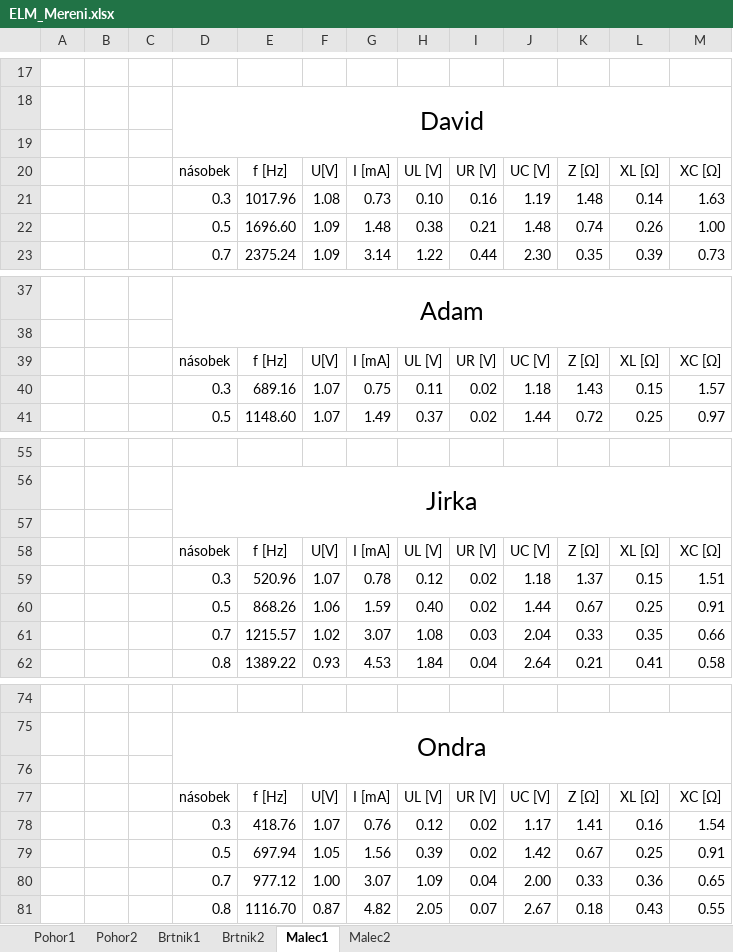
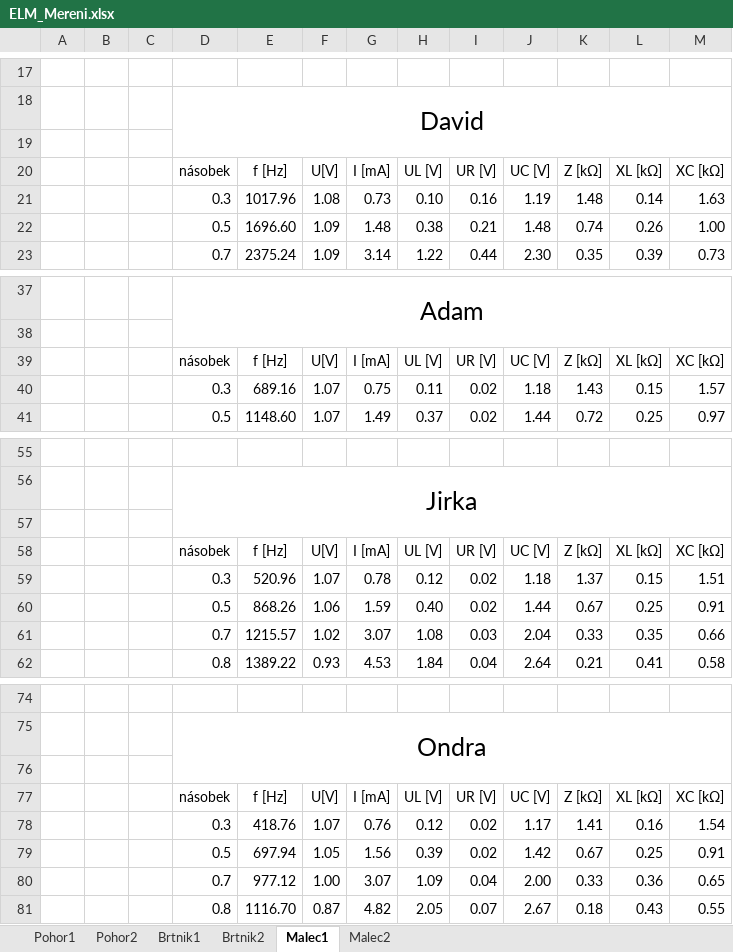
Before and after one commit to ylxzf/School, an Excel workbook: ELM/ELM_Mereni.xlsx, sheet Malec1, drawn as a sheet; only a part is shown, gaps mark what is left out; values as stored, in another font and other column widths than the file's, no borders; charts and pictures not drawn; the diff names each change by its address in the sheet, - before the commit and + after, or states it on an @@ line.

Commit message:
ELM

```diff
--- a/ELM/ELM_Mereni.xlsx (sheet Malec1)
+++ b/ELM/ELM_Mereni.xlsx (sheet Malec1)
-K20: Z [Ω]
+K20: Z [kΩ]
-L20: XL [Ω]
+L20: XL [kΩ]
-M20: XC [Ω]
+M20: XC [kΩ]
-K39: Z [Ω]
+K39: Z [kΩ]
-L39: XL [Ω]
+L39: XL [kΩ]
-M39: XC [Ω]
+M39: XC [kΩ]
-K58: Z [Ω]
+K58: Z [kΩ]
-L58: XL [Ω]
+L58: XL [kΩ]
-M58: XC [Ω]
+M58: XC [kΩ]
-K77: Z [Ω]
+K77: Z [kΩ]
-L77: XL [Ω]
+L77: XL [kΩ]
-M77: XC [Ω]
+M77: XC [kΩ]
```
Also changed, not shown: charts or pictures.
